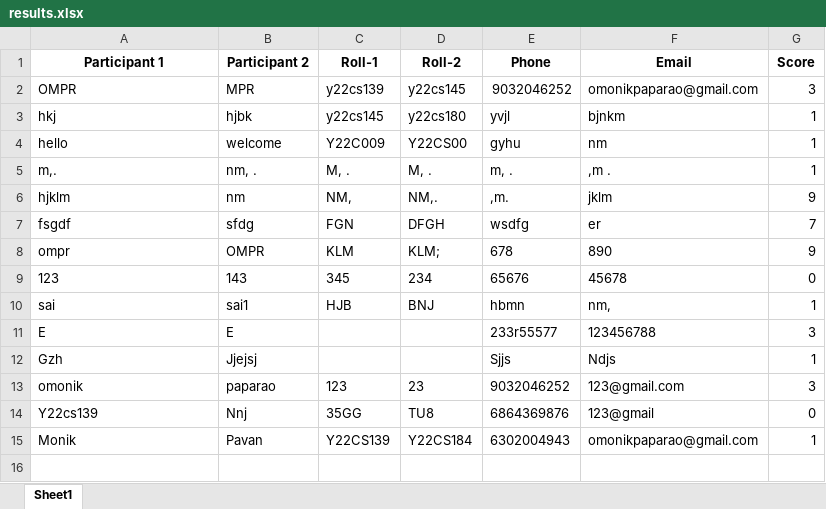
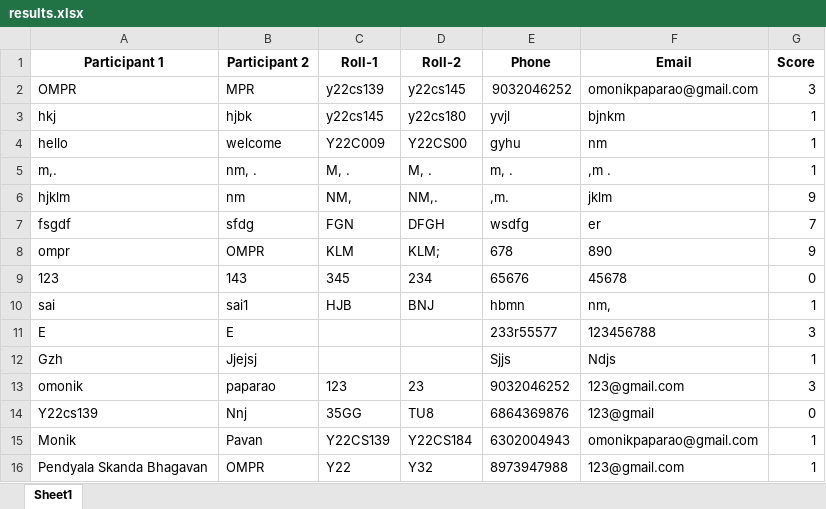
Before and after one commit to vinay223344/sai, an Excel workbook: results.xlsx, sheet Sheet1, drawn as a sheet; values as stored, in another font and other column widths than the file's, no borders; the diff names each change by its address in the sheet, - before the commit and + after, or states it on an @@ line.

Commit message:
Append new quiz score

```diff
--- a/results.xlsx (sheet Sheet1)
+++ b/results.xlsx (sheet Sheet1)
+row 16: Pendyala Skanda Bhagavan | OMPR | Y22 | Y32 | 8973947988 | 123@gmail.com | 1
```
